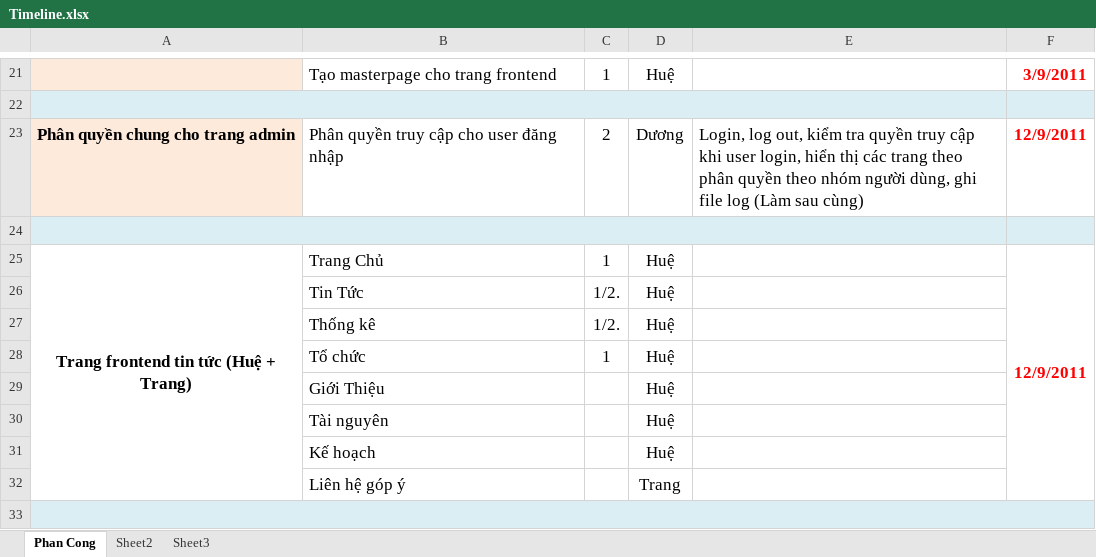
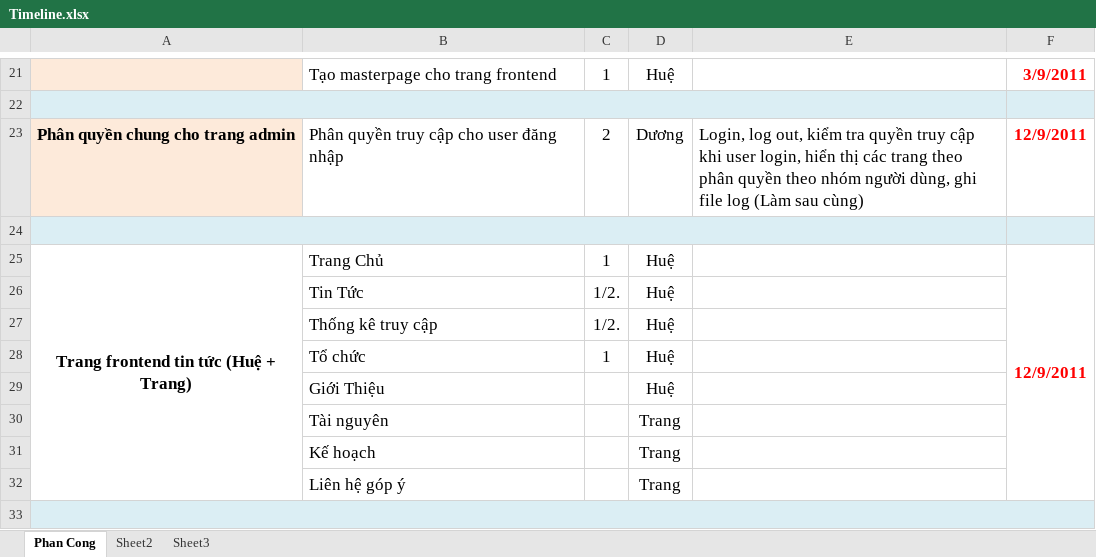
Before and after one commit to chutinhha/tranphuwesite, an Excel workbook: Documents/Timeline.xlsx, sheet Phan Cong, drawn as a sheet; only a part is shown, gaps mark what is left out; values as stored, in another font and other column widths than the file's, no borders; the diff names each change by its address in the sheet, - before the commit and + after, or states it on an @@ line.

```diff
--- a/Documents/Timeline.xlsx (sheet Phan Cong)
+++ b/Documents/Timeline.xlsx (sheet Phan Cong)
-B27: Thống kê
+B27: Thống kê truy cập
-D30:D31: Huệ
+D30:D31: Trang
```
